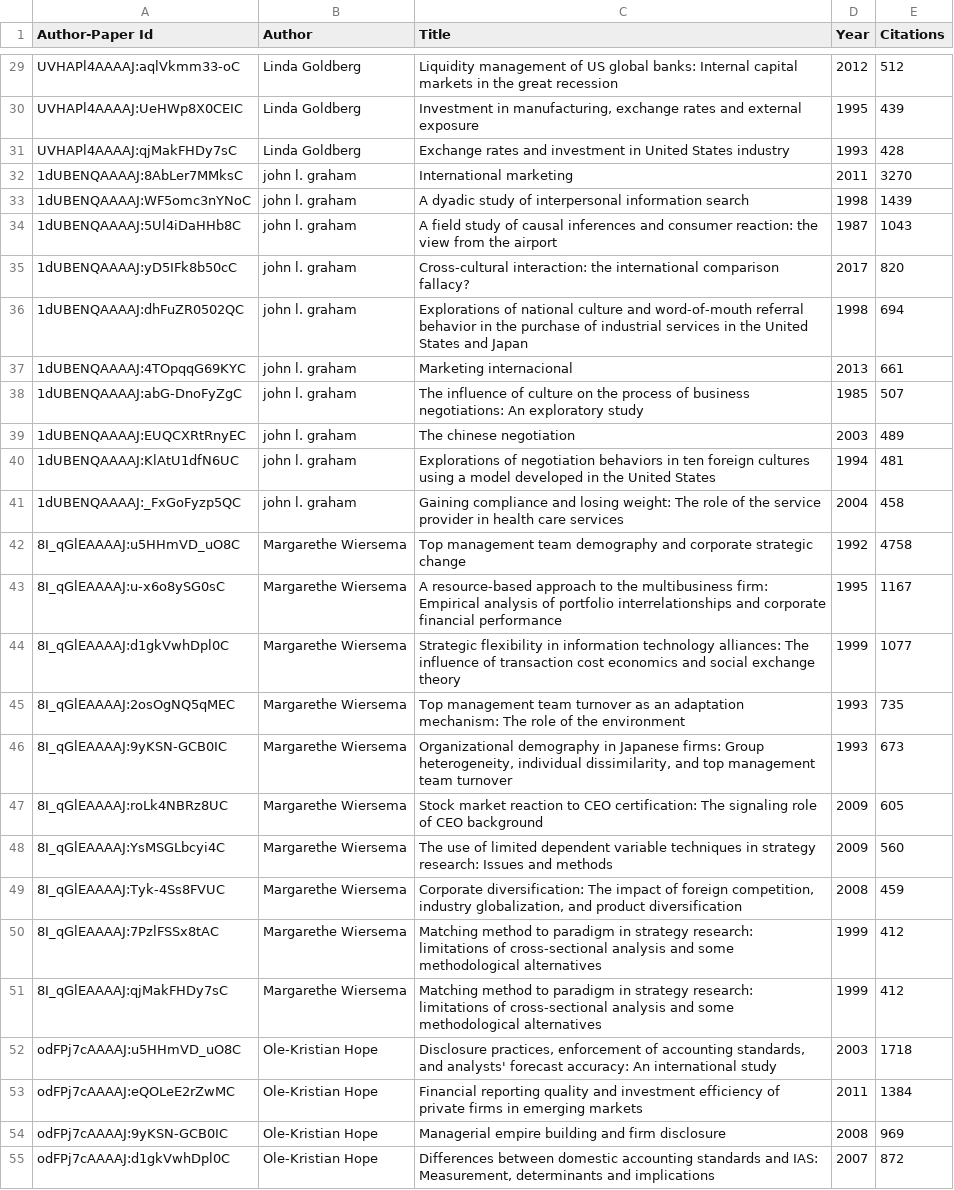
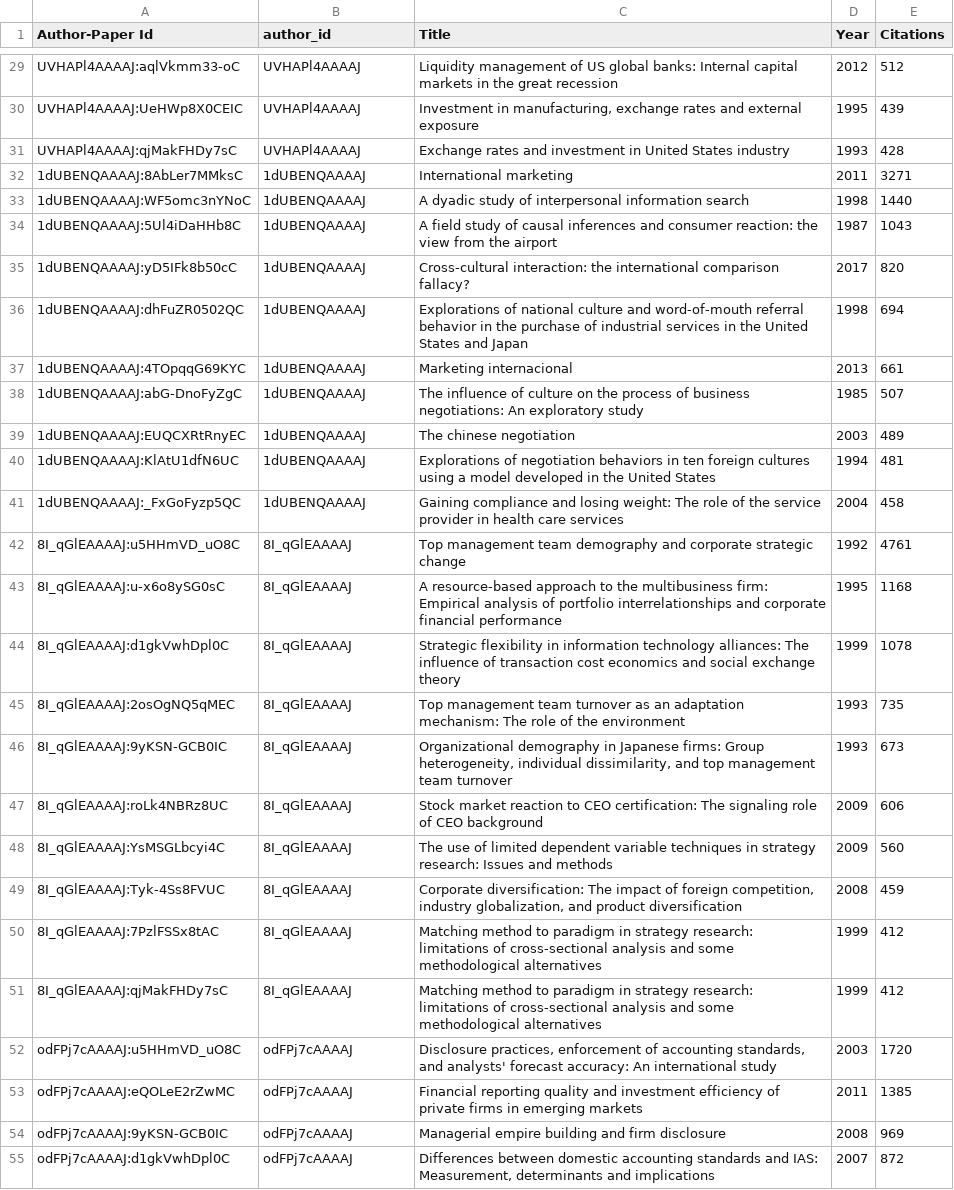
Before and after one commit to ranaislek/BDM-Part1-UPC, a CSV file: data/scholarly/international_papers.csv, drawn as a sheet; only a part is shown, gaps mark what is left out; the diff covers the shown part only; the diff names each change by its address in the sheet, - before the commit and + after, or states it on an @@ line.

```diff
--- a/data/scholarly/international_papers.csv
+++ b/data/scholarly/international_papers.csv
-B1: Author
+B1: author_id
-B29:B31 (author_id): Linda Goldberg
+B29:B31 (author_id): UVHAPl4AAAAJ
-B32:B41 (author_id): john l. graham
+B32:B41 (author_id): 1dUBENQAAAAJ
-E32 (Citations): 3270
+E32 (Citations): 3271
-E33 (Citations): 1439
+E33 (Citations): 1440
-B42:B51 (author_id): Margarethe Wiersema
+B42:B51 (author_id): 8I_qGlEAAAAJ
-E42 (Citations): 4758
+E42 (Citations): 4761
-E43 (Citations): 1167
+E43 (Citations): 1168
-E44 (Citations): 1077
+E44 (Citations): 1078
-E47 (Citations): 605
+E47 (Citations): 606
-B52:B55 (author_id): Ole-Kristian Hope
+B52:B55 (author_id): odFPj7cAAAAJ
-E52 (Citations): 1718
+E52 (Citations): 1720
-E53 (Citations): 1384
+E53 (Citations): 1385
```
Also changed, not shown: 1 added row, 1 removed row and 96 edited cells elsewhere in this file, data/scholarly/artificial intelligence_authors.csv, data/scholarly/genetics_authors.csv, 27 other files.
